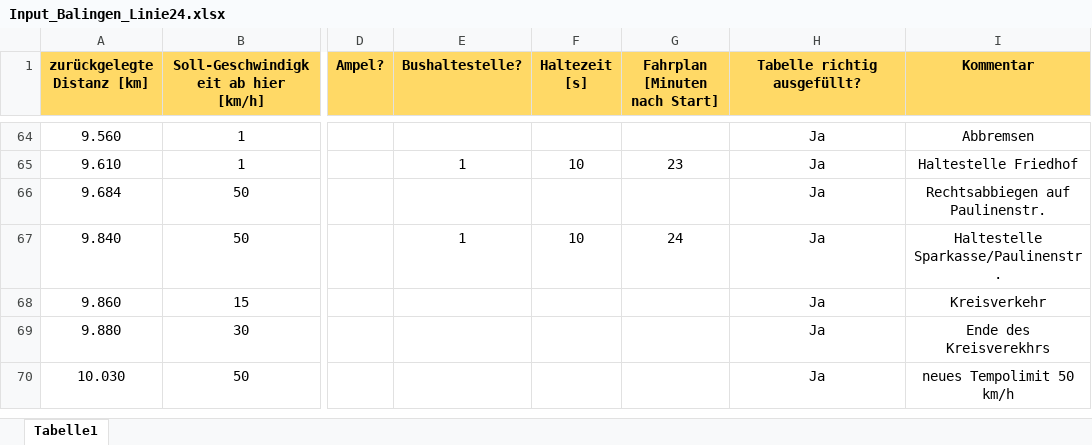
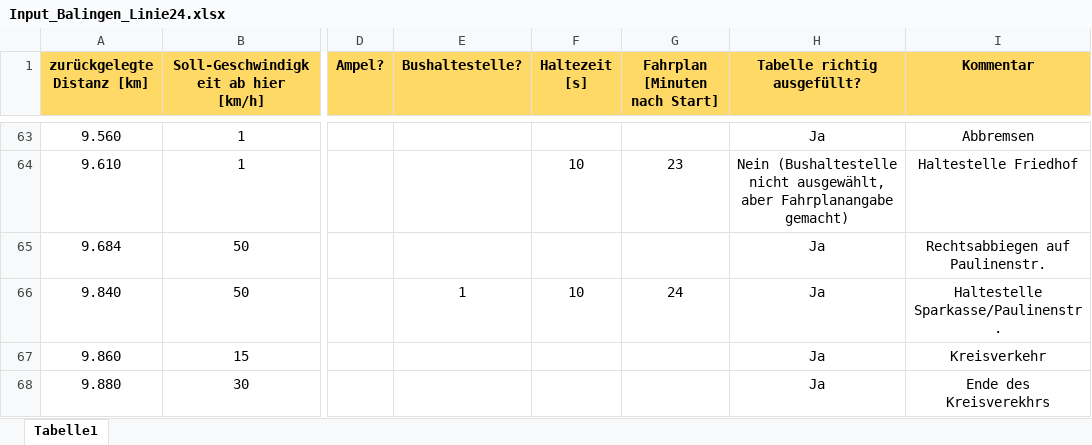
Before and after one commit to fabiofrank/Bachelorarbeit, an Excel workbook: Inputdateien/Input_Balingen_Linie24.xlsx, sheet Tabelle1, drawn as a sheet; only a part is shown, gaps mark what is left out; the shorter side is filled out with more unchanged rows; values as stored, in another font and other column widths than the file's, no borders; conditional formats not drawn; addresses are those after the commit; the diff covers the shown part only; the diff names each change by its address in the sheet, - before the commit and + after, or states it on an @@ line.

```diff
--- a/Inputdateien/Input_Balingen_Linie24.xlsx (sheet Tabelle1)
+++ b/Inputdateien/Input_Balingen_Linie24.xlsx (sheet Tabelle1)
-E64 (Bushaltestelle?): 1
+E64 (Bushaltestelle?): (empty)
-H64 (Tabelle richtig ausgefüllt?): Ja
+H64 (Tabelle richtig ausgefüllt?): Nein (Bushaltestelle nicht ausgewählt, aber Fahrplanangabe gemacht)
```
Also changed, not shown: 1 removed row, 39 edited cells and cell formats elsewhere in this sheet, formulas that keep their value, Outputdateien/EinzelnerUmlauf_Linie24.xlsx, 1 other file.
